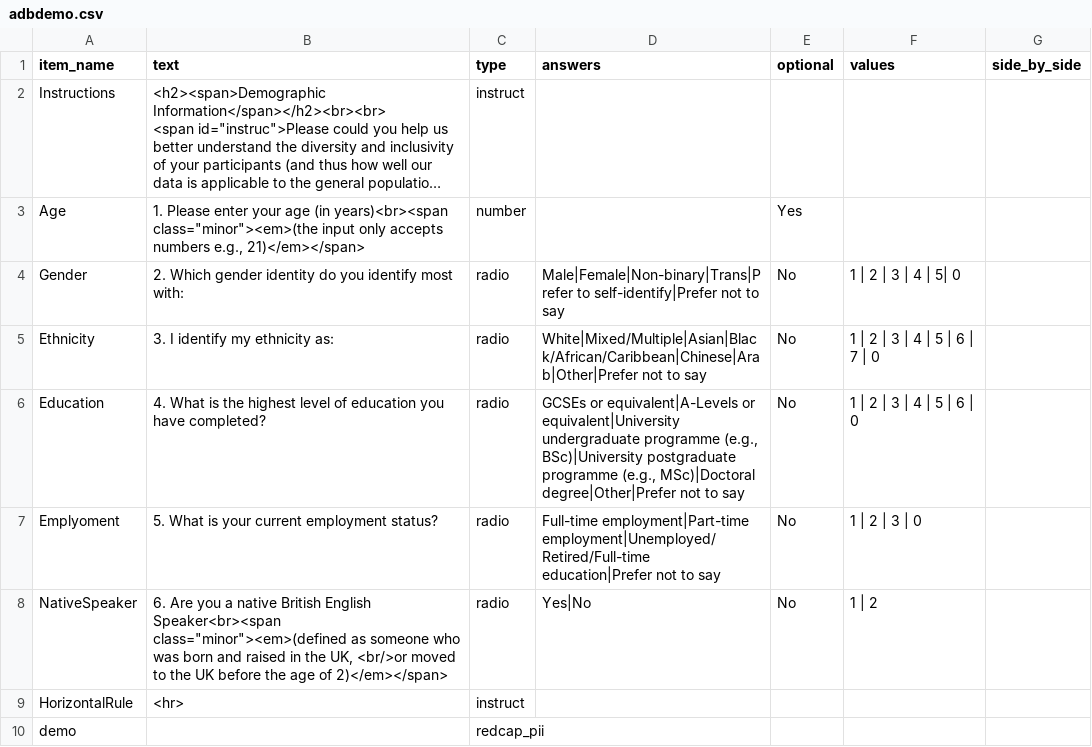
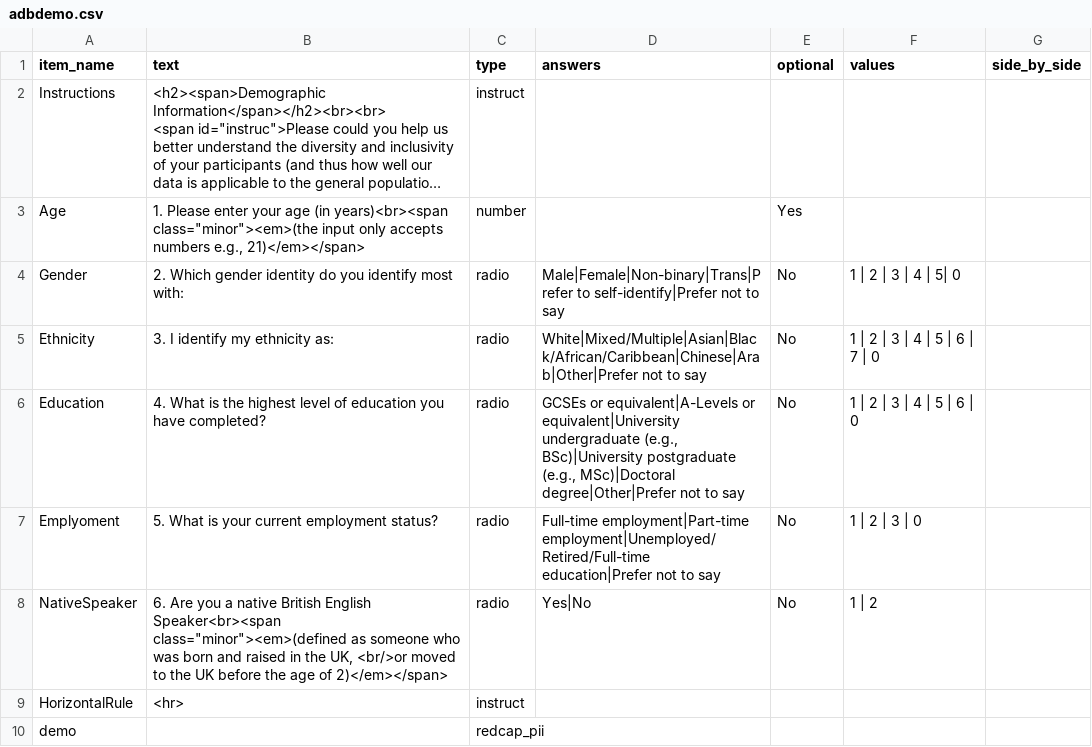
Before and after one commit to tdepsych/collector-experiments, a CSV file: User/Surveys/adbdemo.csv, drawn as a sheet; long unchanged cells end in ….

```diff
--- a/User/Surveys/adbdemo.csv
+++ b/User/Surveys/adbdemo.csv
@@ -6,3 +6,3 @@ Gender,2. Which gender identity do you identify most with:,radio,Male|Female|Non
 Ethnicity,3. I identify my ethnicity as:,radio,White|Mixed/Multiple|Asian|Black/African/Caribbean|Chinese|Arab|Other|Prefer not to say,No,1 | 2 | 3 | 4 | 5 | 6 | 7 | 0,,
-Education,4. What is the highest level of education you have completed?,radio,"GCSEs or equivalent|A-Levels or equivalent|University undergraduate programme (e.g., BSc)|University postgraduate programme (e.g., MSc)|Doctoral degree|Other|Prefer not to say",No,1 | 2 | 3 | 4 | 5 | 6 | 0,,
+Education,4. What is the highest level of education you have completed?,radio,"GCSEs or equivalent|A-Levels or equivalent|University undergraduate (e.g., BSc)|University postgraduate (e.g., MSc)|Doctoral degree|Other|Prefer not to say",No,1 | 2 | 3 | 4 | 5 | 6 | 0,,
 Emplyoment,5. What is your current employment status?,radio,Full-time employment|Part-time employment|Unemployed/Retired/Full-time education|Prefer not to say,No,1 | 2 | 3 | 0,,
```
Also changed, not shown: User/Projects/msc_adb/procedure_adb.csv, 6 other files.
